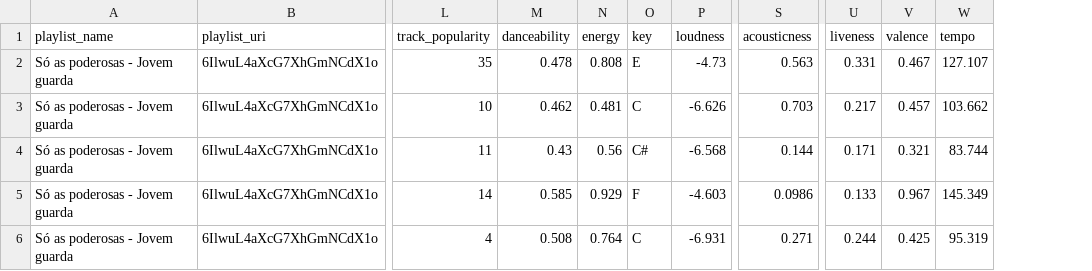
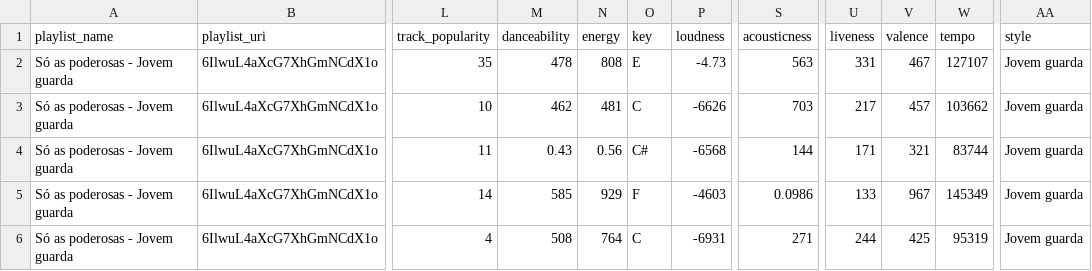
Before and after one commit to cienciadedados-ufcg/lab2-cp2e3-ivynasantino, a CSV file: data/mulheres_jovem_guarda.csv, drawn as a sheet; only a part is shown, gaps mark what is left out; the diff covers the shown part only; the diff names each change by its address in the sheet, - before the commit and + after, or states it on an @@ line.

```diff
--- a/data/mulheres_jovem_guarda.csv
+++ b/data/mulheres_jovem_guarda.csv
+column AA (style), rows 2-6: all Jovem guarda
-M2 (danceability): 0.478
+M2 (danceability): 478
-N2 (energy): 0.808
+N2 (energy): 808
-S2 (acousticness): 0.563
+S2 (acousticness): 563
-U2 (liveness): 0.331
+U2 (liveness): 331
-V2 (valence): 0.467
+V2 (valence): 467
-W2 (tempo): 127.107
+W2 (tempo): 127107
-M3 (danceability): 0.462
+M3 (danceability): 462
-N3 (energy): 0.481
+N3 (energy): 481
-P3 (loudness): -6.626
+P3 (loudness): -6626
-S3 (acousticness): 0.703
+S3 (acousticness): 703
-U3 (liveness): 0.217
+U3 (liveness): 217
-V3 (valence): 0.457
+V3 (valence): 457
-W3 (tempo): 103.662
+W3 (tempo): 103662
-P4 (loudness): -6.568
+P4 (loudness): -6568
-S4 (acousticness): 0.144
+S4 (acousticness): 144
-U4 (liveness): 0.171
+U4 (liveness): 171
-V4 (valence): 0.321
+V4 (valence): 321
-W4 (tempo): 83.744
+W4 (tempo): 83744
-M5 (danceability): 0.585
+M5 (danceability): 585
-N5 (energy): 0.929
+N5 (energy): 929
-P5 (loudness): -4.603
+P5 (loudness): -4603
-U5 (liveness): 0.133
+U5 (liveness): 133
-V5 (valence): 0.967
+V5 (valence): 967
-W5 (tempo): 145.349
+W5 (tempo): 145349
-M6 (danceability): 0.508
+M6 (danceability): 508
-N6 (energy): 0.764
+N6 (energy): 764
-P6 (loudness): -6.931
+P6 (loudness): -6931
-S6 (acousticness): 0.271
+S6 (acousticness): 271
-U6 (liveness): 0.244
+U6 (liveness): 244
-V6 (valence): 0.425
+V6 (valence): 425
-W6 (tempo): 95.319
+W6 (tempo): 95319
```
Also changed, not shown: 73 edited cells elsewhere in this file, data/mulheres-tropicalismo.csv, data/mulheres_bossa_nova.csv, 1 other file.
